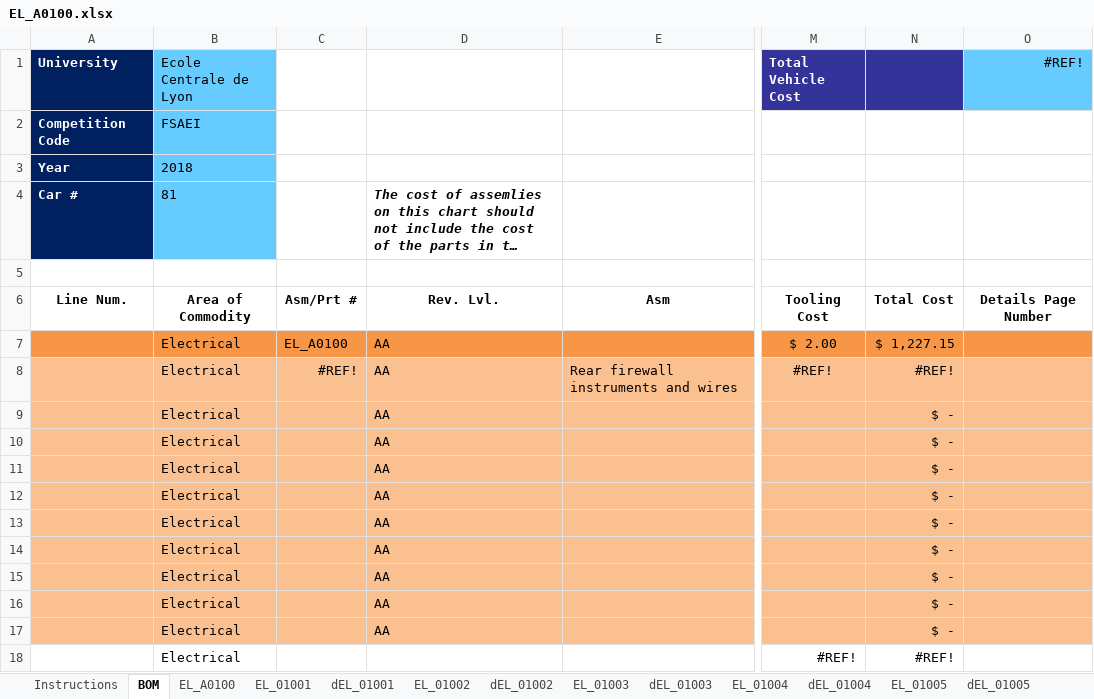
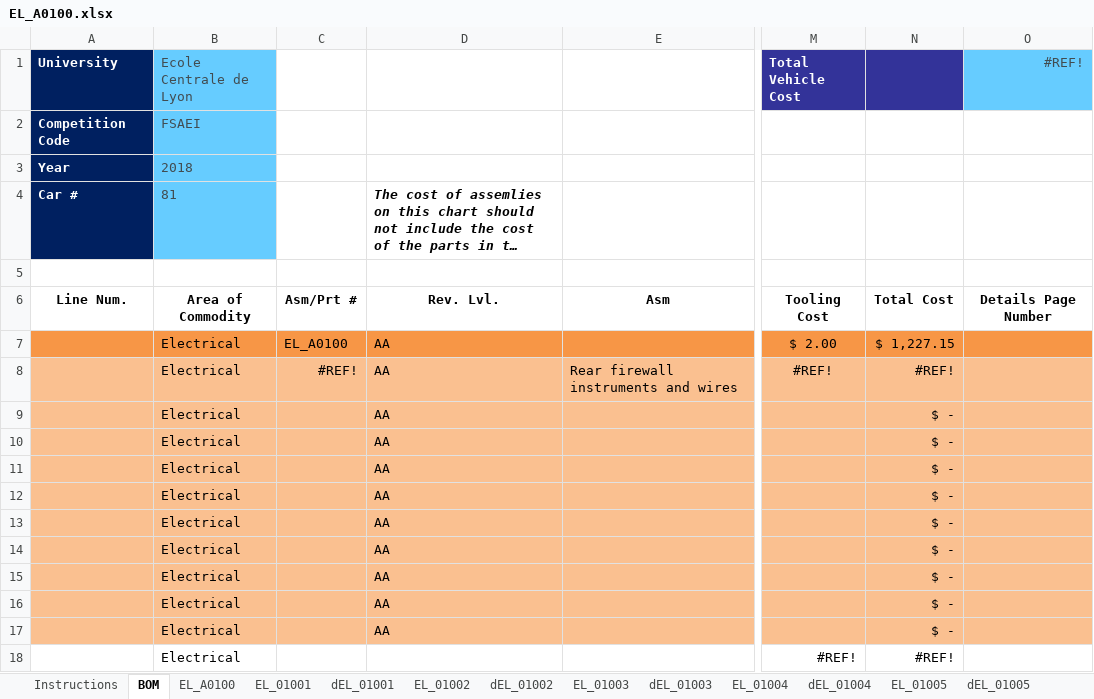
Before and after one commit to epsa-team/Vulcanix-v1.0, an Excel workbook: EL - Electrical/Cost/EL_A0100.xlsx, sheet BOM, drawn as a sheet; only a part is shown, gaps mark what is left out; long unchanged cells end in …; values as stored, in another font and other column widths than the file's, no borders; the diff names each change by its address in the sheet, - before the commit and + after, or states it on an @@ line.

```diff
--- a/EL - Electrical/Cost/EL_A0100.xlsx (sheet BOM)
+++ b/EL - Electrical/Cost/EL_A0100.xlsx (sheet BOM)
-B1:B4 text colour: black
+B1:B4 text colour: #414C51
-O1 text colour: black
+O1 text colour: #414C51
```
Also changed, not shown: sheet EL_A0100, charts or pictures, 1 other file.
